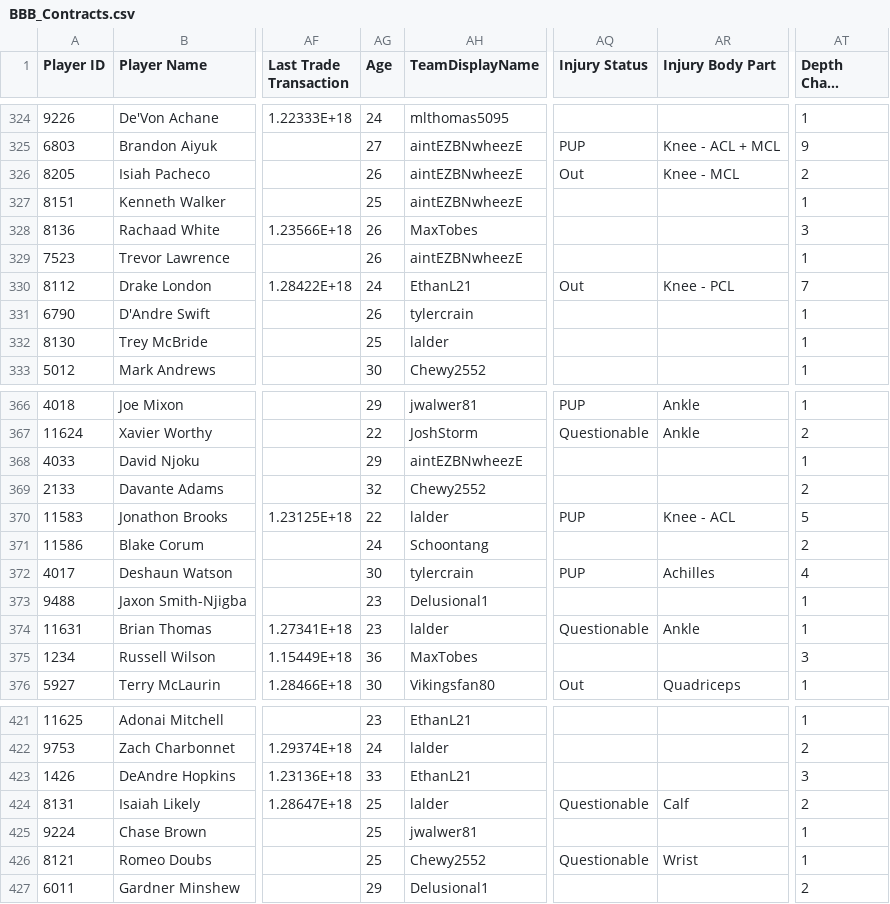
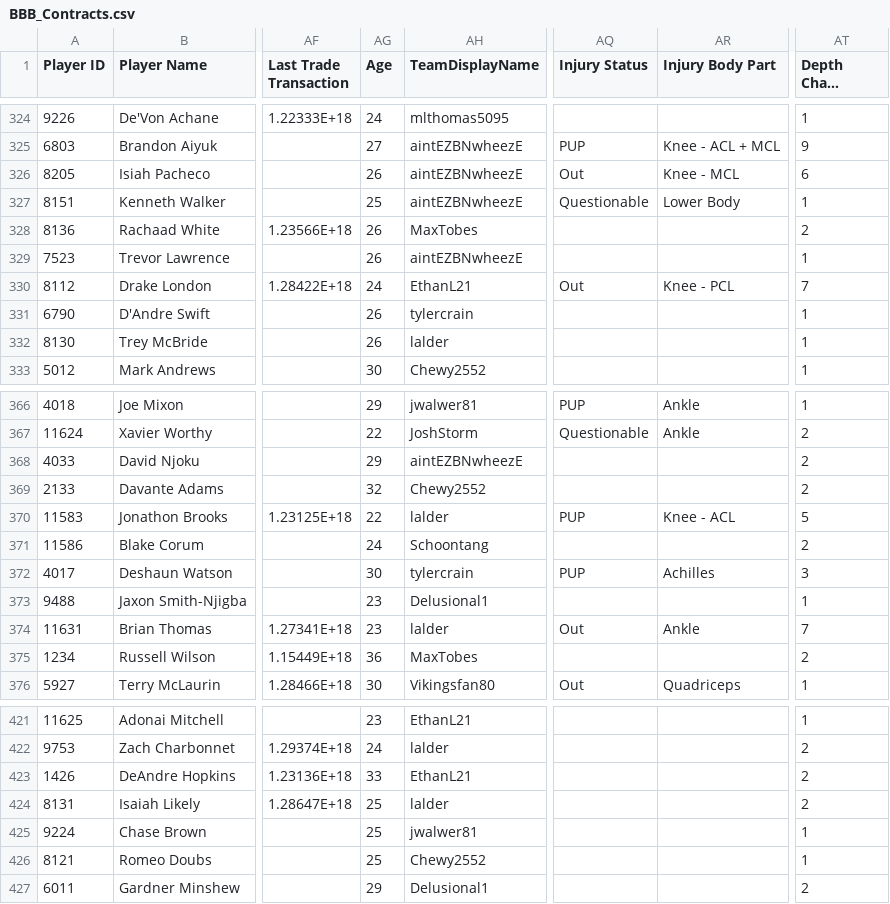
Before and after one commit to lalder95/AGS_Data, a CSV file: CSV/BBB_Contracts.csv, drawn as a sheet; only a part is shown, gaps mark what is left out; long unchanged cells end in …; the diff covers the shown part only; the diff names each change by its address in the sheet, - before the commit and + after, or states it on an @@ line.

```diff
--- a/CSV/BBB_Contracts.csv
+++ b/CSV/BBB_Contracts.csv
-AT326 (Depth Chart Location): 2
+AT326 (Depth Chart Location): 6
-AQ327 (Injury Status): (empty)
+AQ327 (Injury Status): Questionable
-AR327 (Injury Body Part): (empty)
+AR327 (Injury Body Part): Lower Body
-AT328 (Depth Chart Location): 3
+AT328 (Depth Chart Location): 2
-AG332 (Age): 25
+AG332 (Age): 26
-AT368 (Depth Chart Location): 1
+AT368 (Depth Chart Location): 2
-AT372 (Depth Chart Location): 4
+AT372 (Depth Chart Location): 3
-AQ374 (Injury Status): Questionable
+AQ374 (Injury Status): Out
-AT374 (Depth Chart Location): 1
+AT374 (Depth Chart Location): 7
-AT375 (Depth Chart Location): 3
+AT375 (Depth Chart Location): 2
-AT423 (Depth Chart Location): 3
+AT423 (Depth Chart Location): 2
-AQ424 (Injury Status): Questionable
+AQ424 (Injury Status): (empty)
-AR424 (Injury Body Part): Calf
+AR424 (Injury Body Part): (empty)
-AQ426 (Injury Status): Questionable
+AQ426 (Injury Status): (empty)
-AR426 (Injury Body Part): Wrist
+AR426 (Injury Body Part): (empty)
```
Also changed, not shown: 74 edited cells elsewhere in this file, 1 other file.
